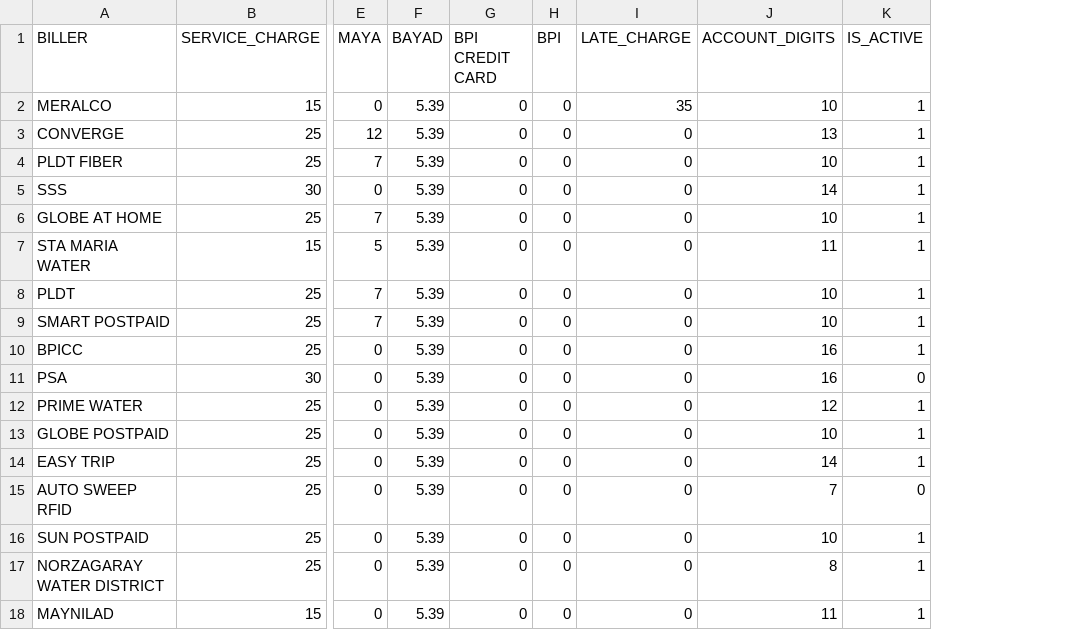
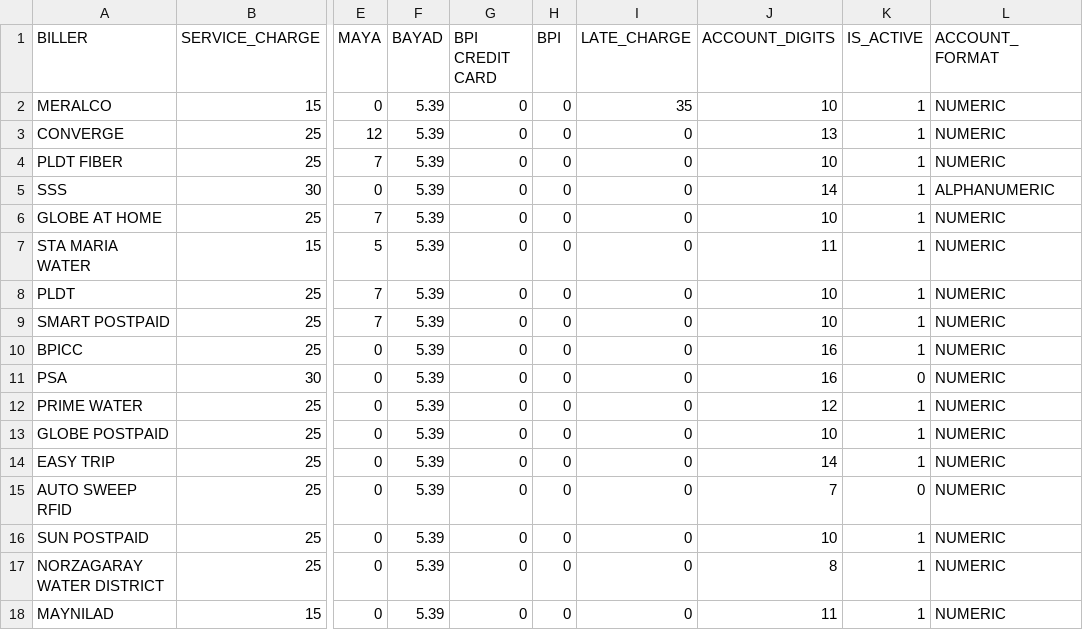
Before and after one commit to gkate78/bps, a CSV file: sample_biller_rules.csv, drawn as a sheet; only a part is shown, gaps mark what is left out; the diff names each change by its address in the sheet, - before the commit and + after, or states it on an @@ line.

```diff
--- a/sample_biller_rules.csv
+++ b/sample_biller_rules.csv
+column L (ACCOUNT_FORMAT), rows 2-18: NUMERIC | NUMERIC | NUMERIC | ALPHANUMERIC | NUMERIC | NUMERIC | NUMERIC | NUMERIC | NUMERIC | NUMERIC | NUMERIC | NUMERIC | NUMERIC | NUMERIC | NUMERIC | NUMERIC | NUMERIC
```
Also changed, not shown: 10 other files.
